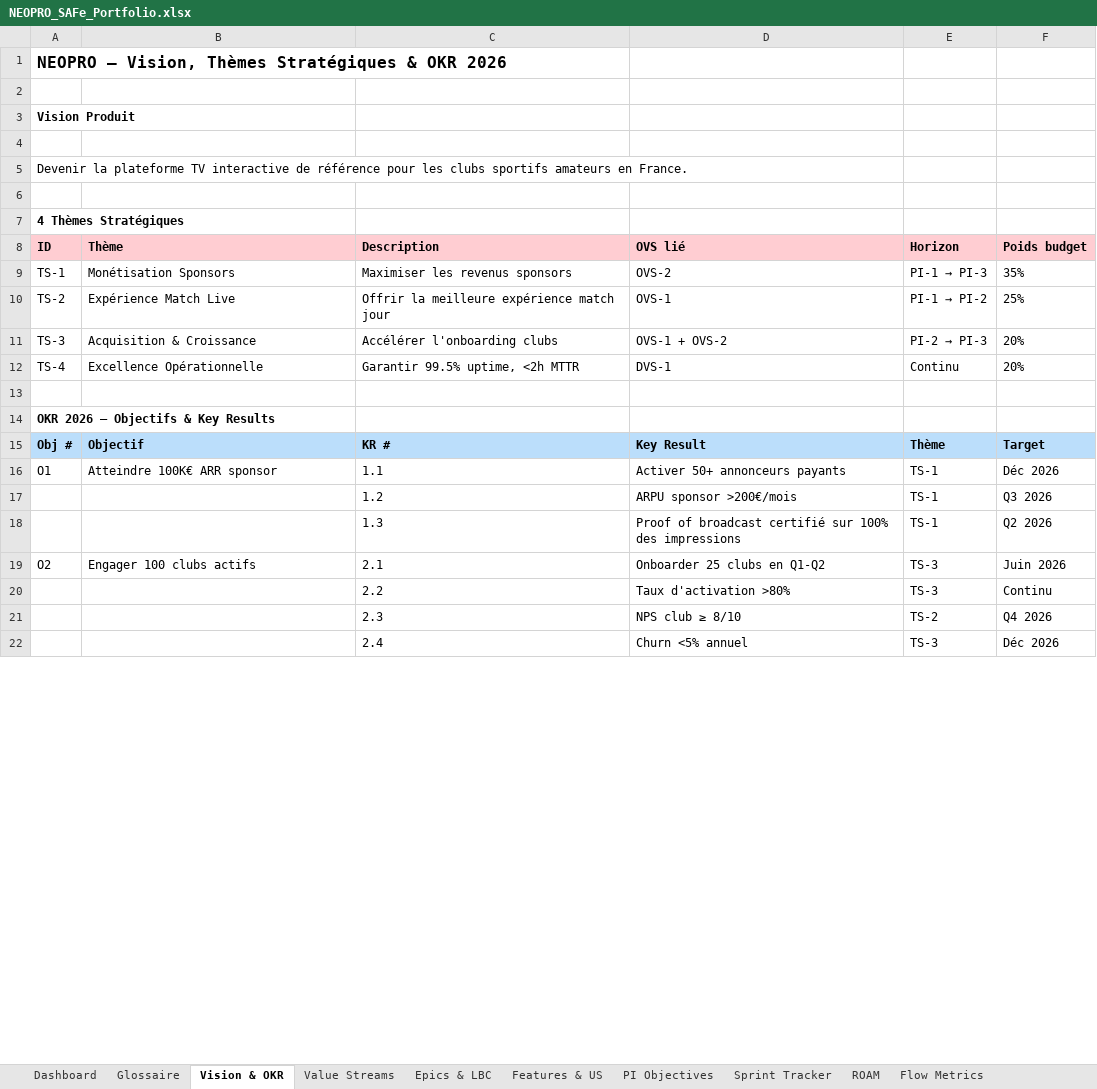
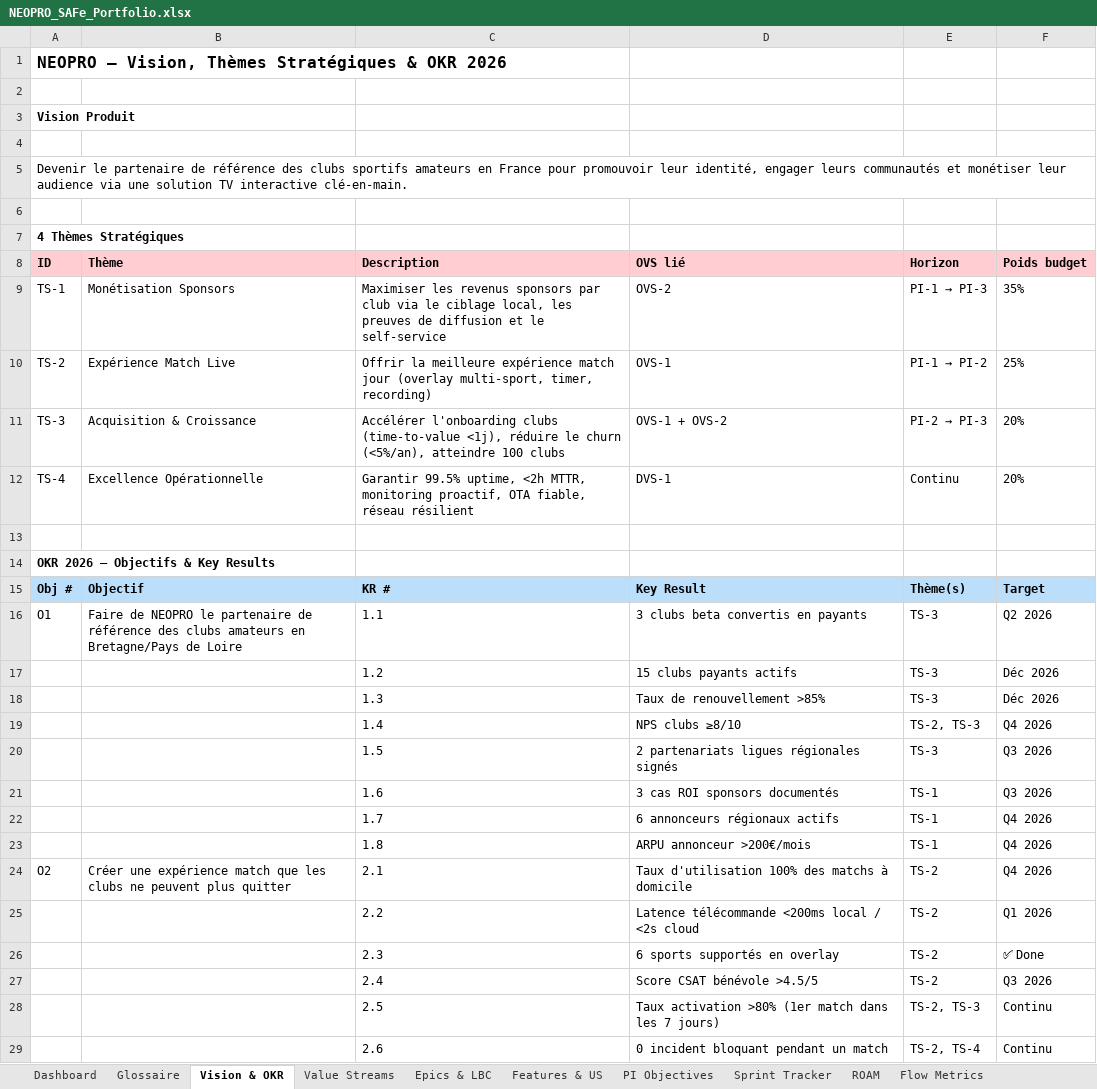
Before and after one commit to Tallec7/madxp, an Excel workbook: docs/safe/NEOPRO_SAFe_Portfolio.xlsx, sheet Vision & OKR, drawn as a sheet; only a part is shown; values as stored, in another font and other column widths than the file's, no borders; addresses are those after the commit; the diff covers the shown part only; the diff names each change by its address in the sheet, - before the commit and + after, or states it on an @@ line.

```diff
--- a/docs/safe/NEOPRO_SAFe_Portfolio.xlsx (sheet Vision & OKR)
+++ b/docs/safe/NEOPRO_SAFe_Portfolio.xlsx (sheet Vision & OKR)
-A5 (ID): Devenir la plateforme TV interactive de référence pour les clubs sportifs amateurs en France.
+A5 (ID): Devenir le partenaire de référence des clubs sportifs amateurs en France pour promouvoir leur identité, engager leurs communautés et monétiser leur audience via une solution TV interactive clé-en-main.
-C9 (Description): …revenus sponsors
+C9 (Description): …revenus sponsors par club via le ciblage local, les preuves de diffusion et le self-service
-C10 (Description): …match jour
+C10 (Description): …match jour (overlay multi-sport, timer, recording)
-C11 (Description): …l'onboarding clubs
+C11 (Description): …l'onboarding clubs (time-to-value <1j), réduire le churn (<5%/an), atteindre 100 clubs
-C12 (Description): …uptime, <2h MTTR
+C12 (Description): …uptime, <2h MTTR, monitoring proactif, OTA fiable, réseau résilient
-E15 (Horizon): Thème
+E15 (Horizon): Thème(s)
-B16 (Thème): Atteindre 100K€ ARR sponsor
+B16 (Thème): Faire de NEOPRO le partenaire de référence des clubs amateurs en Bretagne/Pays de Loire
-D16 (OVS lié): Activer 50+ annonceurs payants
+D16 (OVS lié): 3 clubs beta convertis en payants
-E16:E18 (Horizon): TS-1
+E16:E18 (Horizon): TS-3
-F16 (Poids budget): Déc 2026
+F16 (Poids budget): Q2 2026
-D17 (OVS lié): ARPU sponsor >200€/mois
+D17 (OVS lié): 15 clubs payants actifs
-F17 (Poids budget): Q3 2026
+F17 (Poids budget): Déc 2026
-D18 (OVS lié): Proof of broadcast certifié sur 100% des impressions
+D18 (OVS lié): Taux de renouvellement >85%
-F18 (Poids budget): Q2 2026
+F18 (Poids budget): Déc 2026
+row 19:  |  | 1.4 | NPS clubs ≥8/10 | TS-2, TS-3 | Q4 2026
+row 20:  |  | 1.5 | 2 partenariats ligues régionales signés | TS-3 | Q3 2026
+row 21:  |  | 1.6 | 3 cas ROI sponsors documentés | TS-1 | Q3 2026
+row 22:  |  | 1.7 | 6 annonceurs régionaux actifs | TS-1 | Q4 2026
+row 23:  |  | 1.8 | ARPU annonceur >200€/mois | TS-1 | Q4 2026
-B24 (Thème): Engager 100 clubs actifs
+B24 (Thème): Créer une expérience match que les clubs ne peuvent plus quitter
-D24 (OVS lié): Onboarder 25 clubs en Q1-Q2
+D24 (OVS lié): Taux d'utilisation 100% des matchs à domicile
-E24:E25 (Horizon): TS-3
+E24:E25 (Horizon): TS-2
-F24 (Poids budget): Juin 2026
+F24 (Poids budget): Q4 2026
-D25 (OVS lié): Taux d'activation >80%
+D25 (OVS lié): Latence télécommande <200ms local / <2s cloud
-F25 (Poids budget): Continu
+F25 (Poids budget): Q1 2026
-D26 (OVS lié): NPS club ≥ 8/10
+D26 (OVS lié): 6 sports supportés en overlay
-F26 (Poids budget): Q4 2026
+F26 (Poids budget): ✅ Done
-D27 (OVS lié): Churn <5% annuel
+D27 (OVS lié): Score CSAT bénévole >4.5/5
-E27 (Horizon): TS-3
+E27 (Horizon): TS-2
-F27 (Poids budget): Déc 2026
+F27 (Poids budget): Q3 2026
+row 28:  |  | 2.5 | Taux activation >80% (1er match dans les 7 jours) | TS-2, TS-3 | Continu
+row 29:  |  | 2.6 | 0 incident bloquant pendant un match | TS-2, TS-4 | Continu
```
Also changed, not shown: 15 added rows and 23 edited cells elsewhere in this sheet, sheet Features & US, sheet Sprint Tracker, sheet Value Streams, sheet PI Objectives, sheet Dashboard, sheet Flow Metrics, 4 more sheets, other sheet tabs, 2 other files.
